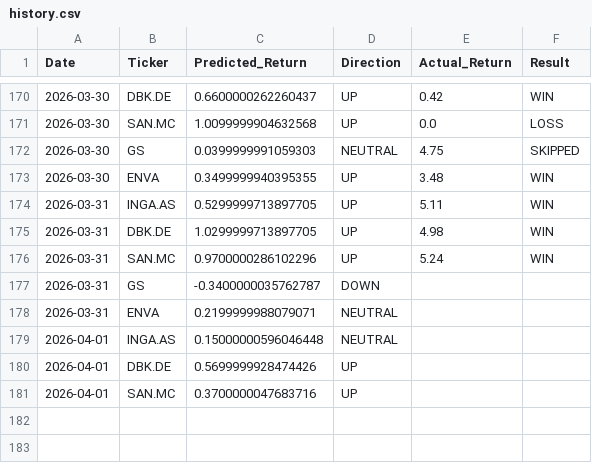
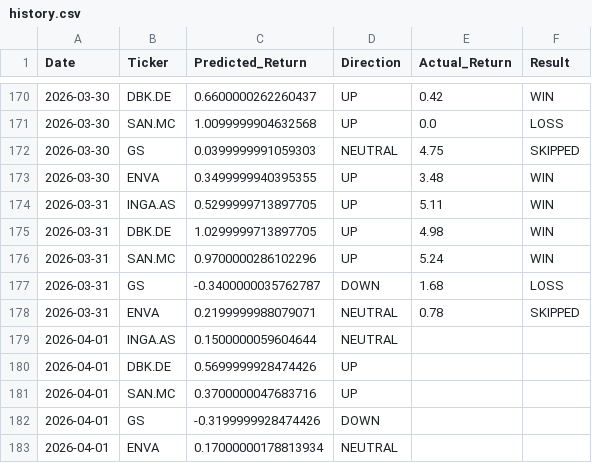
Before and after one commit to dimos-xe/stock-prediction-bot, a CSV file: history.csv, drawn as a sheet; only a part is shown, gaps mark what is left out.

Commit message:
📈 Update US prediction history [skip ci]

```diff
--- a/history.csv
+++ b/history.csv
@@ -176,6 +176,8 @@ Date,Ticker,Predicted_Return,Direction,Actual_Return,Result
 2026-03-31,SAN.MC,0.9700000286102296,UP,5.24,WIN
-2026-03-31,GS,-0.3400000035762787,DOWN,,
-2026-03-31,ENVA,0.2199999988079071,NEUTRAL,,
-2026-04-01,INGA.AS,0.15000000596046448,NEUTRAL,,
+2026-03-31,GS,-0.3400000035762787,DOWN,1.68,LOSS
+2026-03-31,ENVA,0.2199999988079071,NEUTRAL,0.78,SKIPPED
+2026-04-01,INGA.AS,0.1500000059604644,NEUTRAL,,
 2026-04-01,DBK.DE,0.5699999928474426,UP,,
 2026-04-01,SAN.MC,0.3700000047683716,UP,,
+2026-04-01,GS,-0.3199999928474426,DOWN,,
+2026-04-01,ENVA,0.17000000178813934,NEUTRAL,,
```
